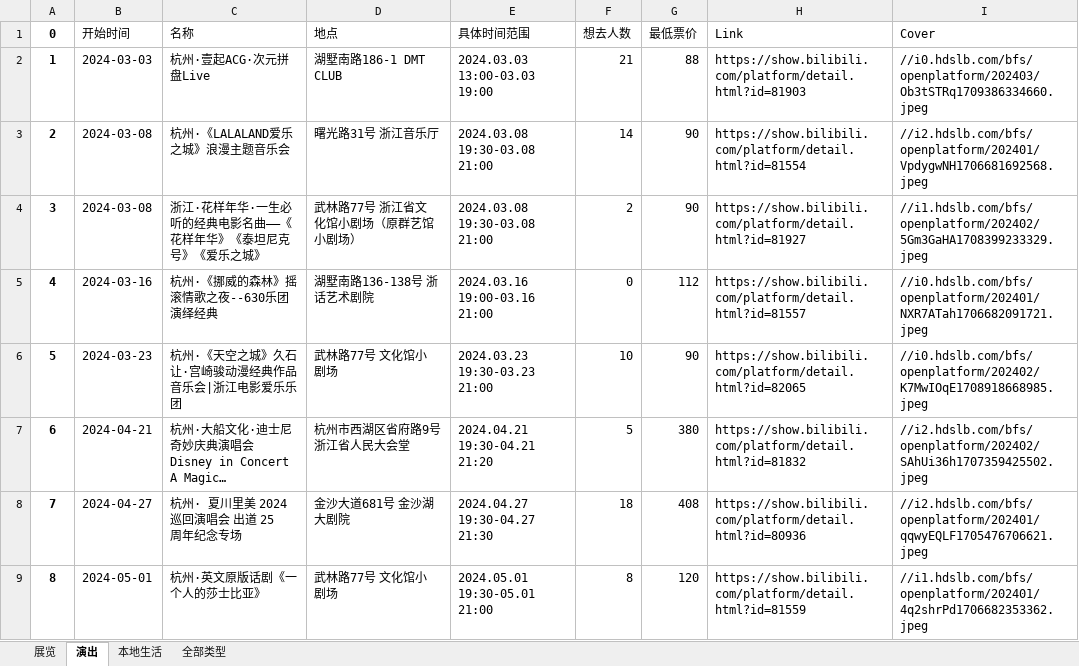
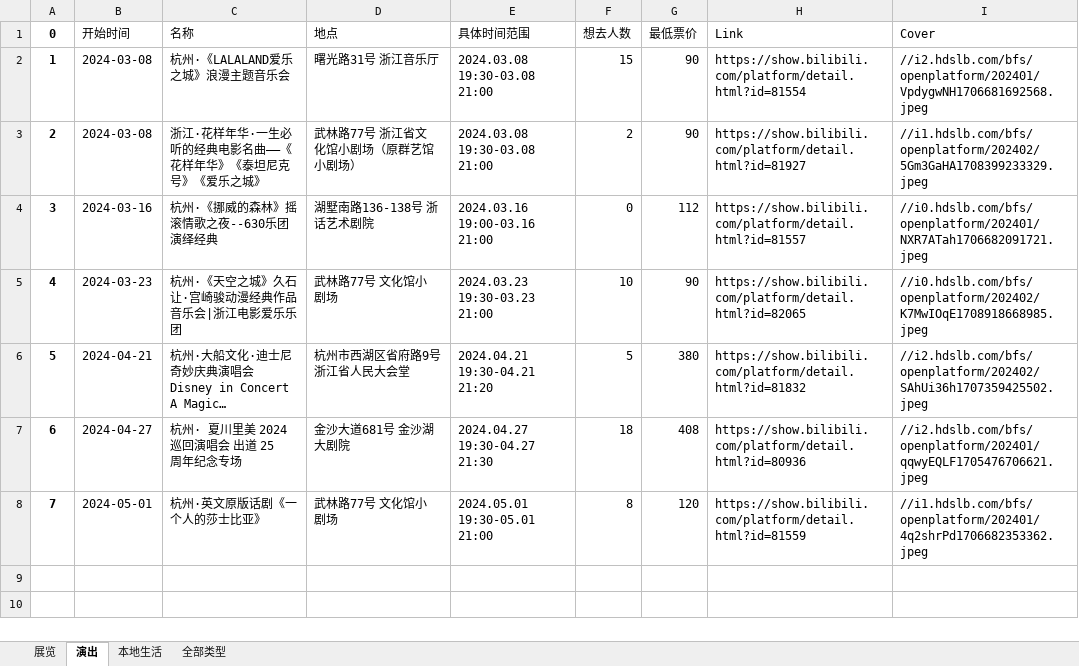
Before and after one commit to liuly0322/BilibiliAnimationExhibitionInformationCollection, an Excel workbook: 杭州-漫展信息.xlsx, sheet 演出, drawn as a sheet; long unchanged cells end in …; values as stored, in another font and other column widths than the file's, no borders; removed rows and columns are numbered as before the commit, all else as after; the diff names each change by its address in the sheet, - before the commit and + after, or states it on an @@ line.

```diff
--- a/杭州-漫展信息.xlsx (sheet 演出)
+++ b/杭州-漫展信息.xlsx (sheet 演出)
-row 2: 1 | 2024-03-03 | 杭州·壹起ACG·次元拼盘Live | 湖墅南路186-1 DMT CLUB | 2024.03.03 13:00-03.03 19:00 | 21 | 88 | https://show.bilibili.com/platform/detail.html?id=81903 | //i0.hdslb.com/bfs/openplatform/202403/Ob3tSTRq1709386334660.jpeg
@@ column A (0) renumbered from row 2 down @@
-F2 (想去人数): 14
+F2 (想去人数): 15
```
Also changed, not shown: sheet 全部类型, sheet 展览, 上海-漫展信息.xlsx, 北京-漫展信息.xlsx, 15 other files.
